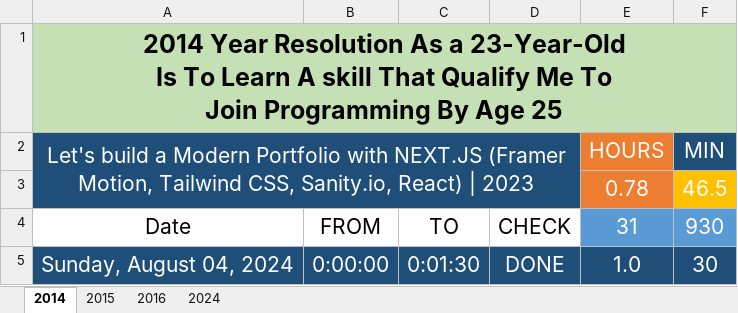
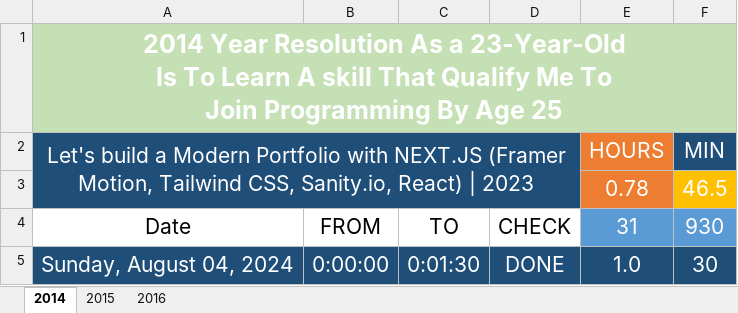
Before and after one commit to Mostafa-El-Masry/dashboardv.6, an Excel workbook: track.xlsx, sheet 2014, drawn as a sheet; only a part is shown; values as stored, in another font and other column widths than the file's, no borders; table styles not drawn; the diff names each change by its address in the sheet, - before the commit and + after, or states it on an @@ line.

```diff
--- a/track.xlsx (sheet 2014)
+++ b/track.xlsx (sheet 2014)
-sheet tab: 2024
-A1 text colour: black
+A1 text colour: #FFFFFF
```
Also changed, not shown: sheet 2015, sheet 2016, 13 other files.
